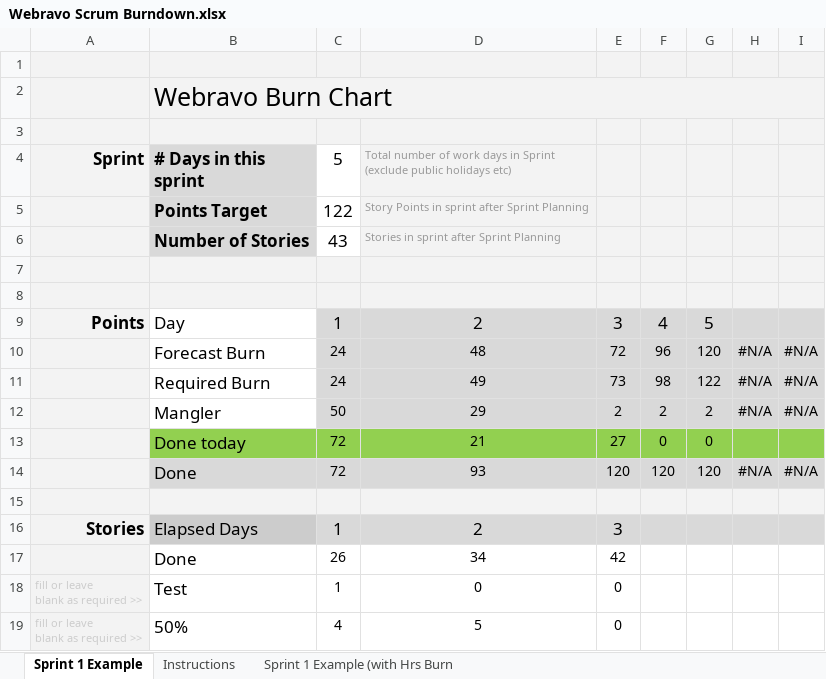
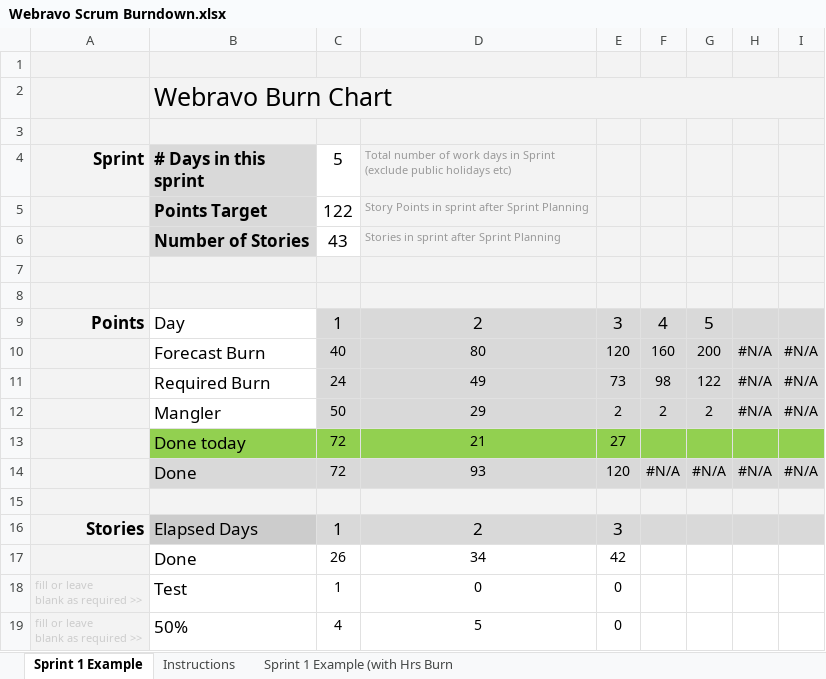
Before and after one commit to Mandrop/webravo, an Excel workbook: designmanual/Webravo Scrum Burndown.xlsx, sheet Sprint 1 Example, drawn as a sheet; only a part is shown; values as stored, in another font and other column widths than the file's, no borders; charts and pictures and conditional formats not drawn; the diff names each change by its address in the sheet, - before the commit and + after, or states it on an @@ line.

Commit message:
burndown chart

```diff
--- a/designmanual/Webravo Scrum Burndown.xlsx (sheet Sprint 1 Example)
+++ b/designmanual/Webravo Scrum Burndown.xlsx (sheet Sprint 1 Example)
-C10 (5): 24
+C10 (5): 40
-D10: 48
+D10: 80
-E10: 72
+E10: 120
-F10: 96
+F10: 160
-G10: 120
+G10: 200
-F13: 0
+F13: (empty)
-G13: 0
+G13: (empty)
-F14: 120
+F14: #N/A
-G14: 120
+G14: #N/A
```
Also changed, not shown: charts or pictures, 2 other files.
